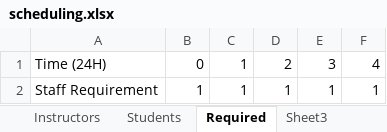
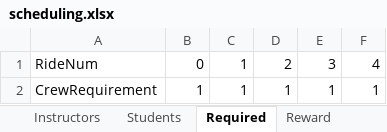
Before and after one commit to namedtoaster/schedule-optimization, an Excel workbook: scheduling.xlsx, sheet Required, drawn as a sheet; values as stored, in another font and other column widths than the file's, no borders; the diff names each change by its address in the sheet, - before the commit and + after, or states it on an @@ line.

Commit message:
Create optimization for staff/studs

```diff
--- a/scheduling.xlsx (sheet Required)
+++ b/scheduling.xlsx (sheet Required)
-sheet tab: Sheet3
+sheet tab: Reward
-A1: Time (24H)
+A1: RideNum
-A2: Staff Requirement
+A2: CrewRequirement
```
Also changed, not shown: 5 other files.
